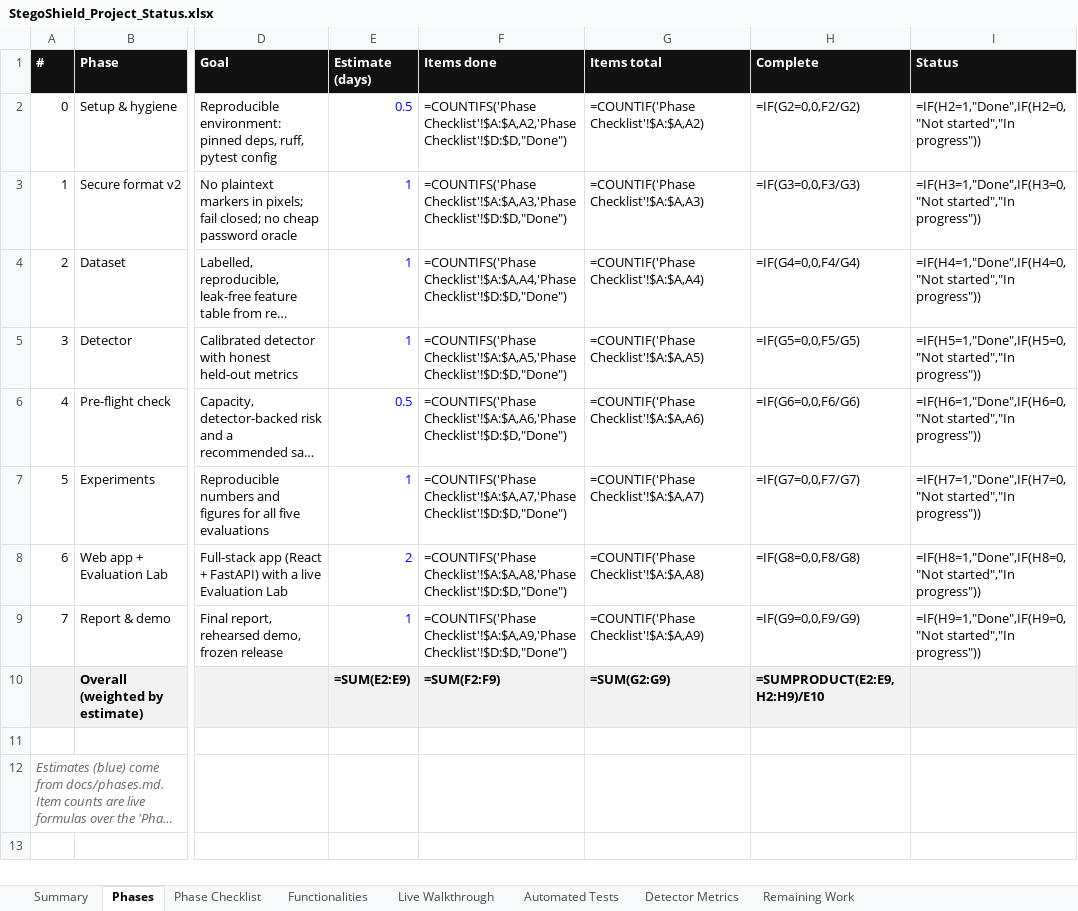
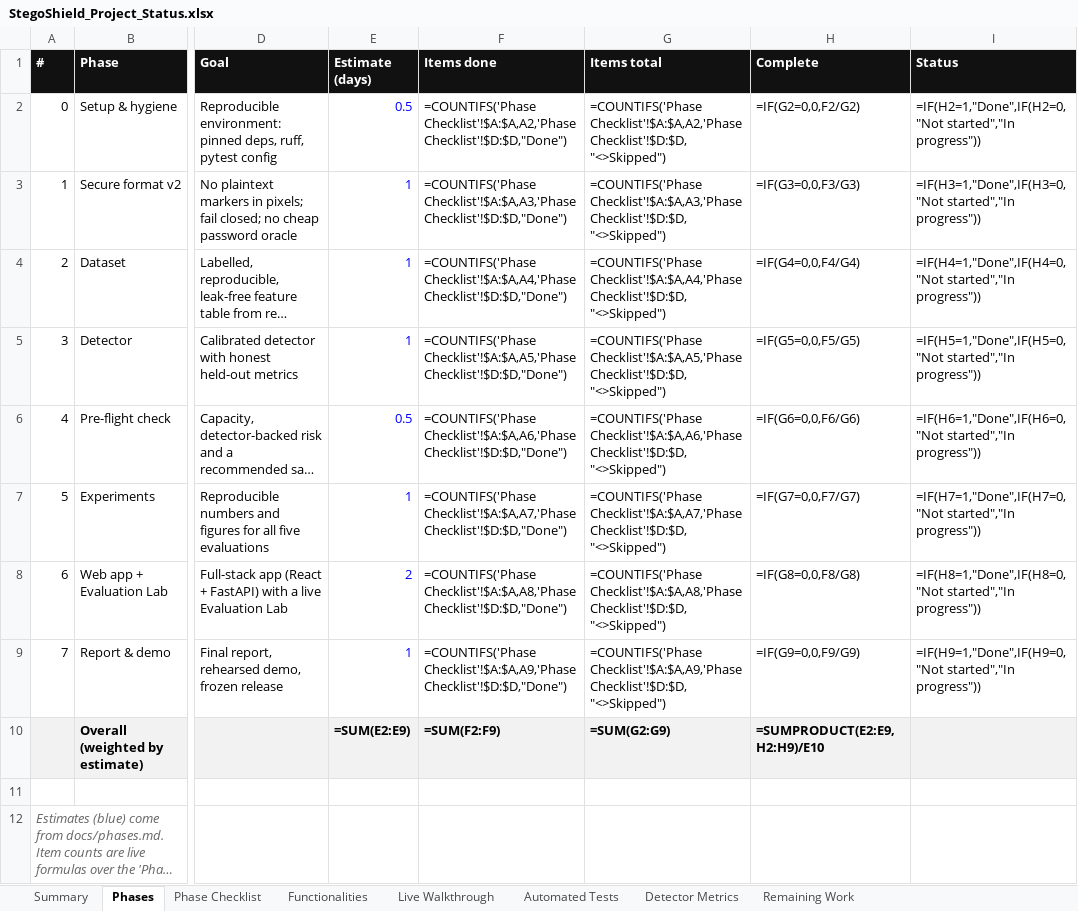
Before and after one commit to ahmedsaalman/StegoShield, an Excel workbook: docs/StegoShield_Project_Status.xlsx, sheet Phases, drawn as a sheet; only a part is shown, gaps mark what is left out; long unchanged cells end in …; values as stored, in another font and other column widths than the file's, no borders; formulas without a stored value are shown as written; conditional formats not drawn; the diff names each change by its address in the sheet, - before the commit and + after, or states it on an @@ line.

Commit message:
docs: skip the Docker check and mark the image untested
Nothing depends on Docker: the demo runs with make serve and CI covers
lint, tests and the build. The Docker exit criterion is struck through
as skipped rather than ticked, the README labels the Docker commands
untested, and Phase 6 is marked done with that caveat. The status
workbook shows the item as Skipped and leaves it out of the totals.

```diff
--- a/docs/StegoShield_Project_Status.xlsx (sheet Phases)
+++ b/docs/StegoShield_Project_Status.xlsx (sheet Phases)
-G2 (Items total): =COUNTIF('Phase Checklist'!$A:$A,A2)
+G2 (Items total): =COUNTIFS('Phase Checklist'!$A:$A,A2,'Phase Checklist'!$D:$D,"<>Skipped")
-G3 (Items total): =COUNTIF('Phase Checklist'!$A:$A,A3)
+G3 (Items total): =COUNTIFS('Phase Checklist'!$A:$A,A3,'Phase Checklist'!$D:$D,"<>Skipped")
-G4 (Items total): =COUNTIF('Phase Checklist'!$A:$A,A4)
+G4 (Items total): =COUNTIFS('Phase Checklist'!$A:$A,A4,'Phase Checklist'!$D:$D,"<>Skipped")
-G5 (Items total): =COUNTIF('Phase Checklist'!$A:$A,A5)
+G5 (Items total): =COUNTIFS('Phase Checklist'!$A:$A,A5,'Phase Checklist'!$D:$D,"<>Skipped")
-G6 (Items total): =COUNTIF('Phase Checklist'!$A:$A,A6)
+G6 (Items total): =COUNTIFS('Phase Checklist'!$A:$A,A6,'Phase Checklist'!$D:$D,"<>Skipped")
-G7 (Items total): =COUNTIF('Phase Checklist'!$A:$A,A7)
+G7 (Items total): =COUNTIFS('Phase Checklist'!$A:$A,A7,'Phase Checklist'!$D:$D,"<>Skipped")
-G8 (Items total): =COUNTIF('Phase Checklist'!$A:$A,A8)
+G8 (Items total): =COUNTIFS('Phase Checklist'!$A:$A,A8,'Phase Checklist'!$D:$D,"<>Skipped")
-G9 (Items total): =COUNTIF('Phase Checklist'!$A:$A,A9)
+G9 (Items total): =COUNTIFS('Phase Checklist'!$A:$A,A9,'Phase Checklist'!$D:$D,"<>Skipped")
```
Also changed, not shown: sheet Summary, sheet Remaining Work, sheet Phase Checklist, sheet Automated Tests, sheet Live Walkthrough, sheet Functionalities, 2 other files.
